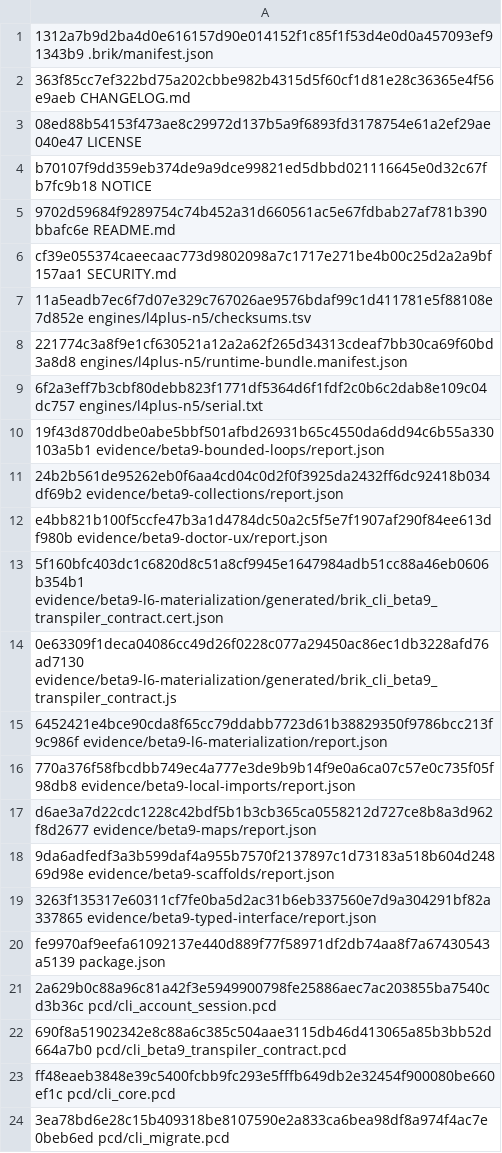
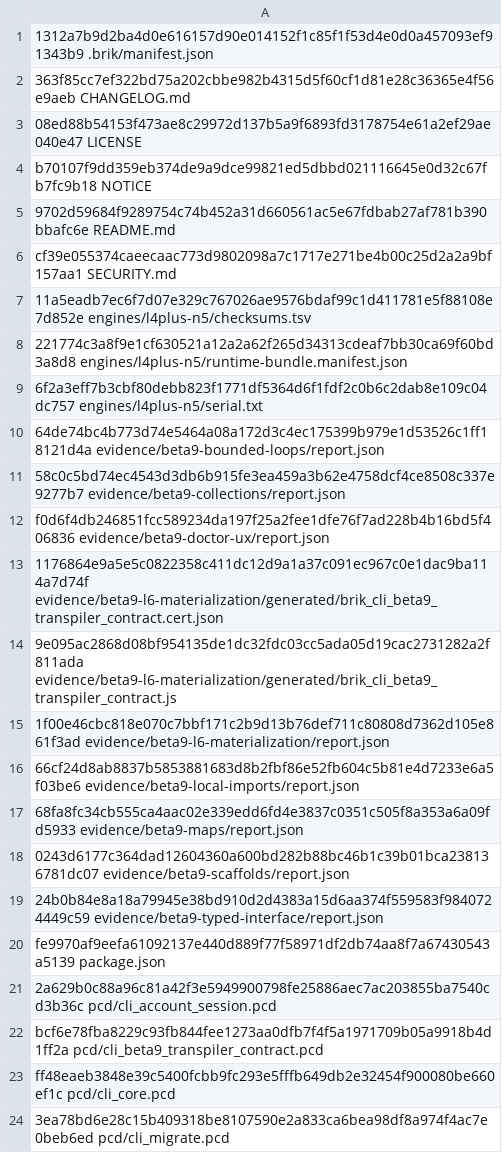
Before and after one commit to brik64/brik64-cli, a TSV file: evidence/beta9-package/stage-checksums.tsv, drawn as a sheet; only a part is shown.

Commit message:
Allow beta9 publish generated evidence
Allow publish-execute to tolerate beta9 evidence generated by the release workflow while keeping unrelated dirty worktree failures fail-closed.

```diff
--- a/evidence/beta9-package/stage-checksums.tsv
+++ b/evidence/beta9-package/stage-checksums.tsv
@@ -9,15 +9,15 @@ cf39e055374caeecaac773d9802098a7c1717e271be4b00c25d2a2a9bf157aa1  SECURITY.md
 6f2a3eff7b3cbf80debb823f1771df5364d6f1fdf2c0b6c2dab8e109c04dc757  engines/l4plus-n5/serial.txt
-19f43d870ddbe0abe5bbf501afbd26931b65c4550da6dd94c6b55a330103a5b1  evidence/beta9-bounded-loops/report.json
-24b2b561de95262eb0f6aa4cd04c0d2f0f3925da2432ff6dc92418b034df69b2  evidence/beta9-collections/report.json
-e4bb821b100f5ccfe47b3a1d4784dc50a2c5f5e7f1907af290f84ee613df980b  evidence/beta9-doctor-ux/report.json
-5f160bfc403dc1c6820d8c51a8cf9945e1647984adb51cc88a46eb0606b354b1  evidence/beta9-l6-materialization/generated/brik_cli_beta9_transpiler_contract.cert.json
-0e63309f1deca04086cc49d26f0228c077a29450ac86ec1db3228afd76ad7130  evidence/beta9-l6-materialization/generated/brik_cli_beta9_transpiler_contract.js
-6452421e4bce90cda8f65cc79ddabb7723d61b38829350f9786bcc213f9c986f  evidence/beta9-l6-materialization/report.json
-770a376f58fbcdbb749ec4a777e3de9b9b14f9e0a6ca07c57e0c735f05f98db8  evidence/beta9-local-imports/report.json
-d6ae3a7d22cdc1228c42bdf5b1b3cb365ca0558212d727ce8b8a3d962f8d2677  evidence/beta9-maps/report.json
-9da6adfedf3a3b599daf4a955b7570f2137897c1d73183a518b604d24869d98e  evidence/beta9-scaffolds/report.json
-3263f135317e60311cf7fe0ba5d2ac31b6eb337560e7d9a304291bf82a337865  evidence/beta9-typed-interface/report.json
+64de74bc4b773d74e5464a08a172d3c4ec175399b979e1d53526c1ff18121d4a  evidence/beta9-bounded-loops/report.json
+58c0c5bd74ec4543d3db6b915fe3ea459a3b62e4758dcf4ce8508c337e9277b7  evidence/beta9-collections/report.json
+f0d6f4db246851fcc589234da197f25a2fee1dfe76f7ad228b4b16bd5f406836  evidence/beta9-doctor-ux/report.json
+1176864e9a5e5c0822358c411dc12d9a1a37c091ec967c0e1dac9ba114a7d74f  evidence/beta9-l6-materialization/generated/brik_cli_beta9_transpiler_contract.cert.json
+9e095ac2868d08bf954135de1dc32fdc03cc5ada05d19cac2731282a2f811ada  evidence/beta9-l6-materialization/generated/brik_cli_beta9_transpiler_contract.js
+1f00e46cbc818e070c7bbf171c2b9d13b76def711c80808d7362d105e861f3ad  evidence/beta9-l6-materialization/report.json
+66cf24d8ab8837b5853881683d8b2fbf86e52fb604c5b81e4d7233e6a5f03be6  evidence/beta9-local-imports/report.json
+68fa8fc34cb555ca4aac02e339edd6fd4e3837c0351c505f8a353a6a09fd5933  evidence/beta9-maps/report.json
+0243d6177c364dad12604360a600bd282b88bc46b1c39b01bca238136781dc07  evidence/beta9-scaffolds/report.json
+24b0b84e8a18a79945e38bd910d2d4383a15d6aa374f559583f9840724449c59  evidence/beta9-typed-interface/report.json
 fe9970af9eefa61092137e440d889f77f58971df2db74aa8f7a67430543a5139  package.json
 2a629b0c88a96c81a42f3e5949900798fe25886aec7ac203855ba7540cd3b36c  pcd/cli_account_session.pcd
-690f8a51902342e8c88a6c385c504aae3115db46d413065a85b3bb52d664a7b0  pcd/cli_beta9_transpiler_contract.pcd
+bcf6e78fba8229c93fb844fee1273aa0dfb7f4f5a1971709b05a9918b4d1ff2a  pcd/cli_beta9_transpiler_contract.pcd
 ff48eaeb3848e39c5400fcbb9fc293e5fffb649db2e32454f900080be660ef1c  pcd/cli_core.pcd
```
Also changed, not shown: 43 other files.
